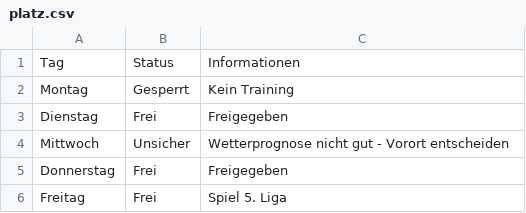
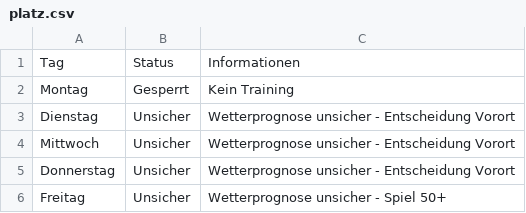
Before and after one commit to marsl21/Rasenplatz, a CSV file: platz.csv, drawn as a sheet.

Commit message:
Add files via upload

```diff
--- a/platz.csv
+++ b/platz.csv
@@ -2,5 +2,5 @@
 Montag;Gesperrt;Kein Training
-Dienstag;Frei;Freigegeben
-Mittwoch;Unsicher;Wetterprognose nicht gut - Vorort entscheiden
-Donnerstag;Frei;Freigegeben
-Freitag;Frei;Spiel 5. Liga
+Dienstag;Unsicher;Wetterprognose unsicher - Entscheidung Vorort
+Mittwoch;Unsicher;Wetterprognose unsicher - Entscheidung Vorort
+Donnerstag;Unsicher;Wetterprognose unsicher - Entscheidung Vorort
+Freitag;Unsicher;Wetterprognose unsicher - Spiel 50+
```
